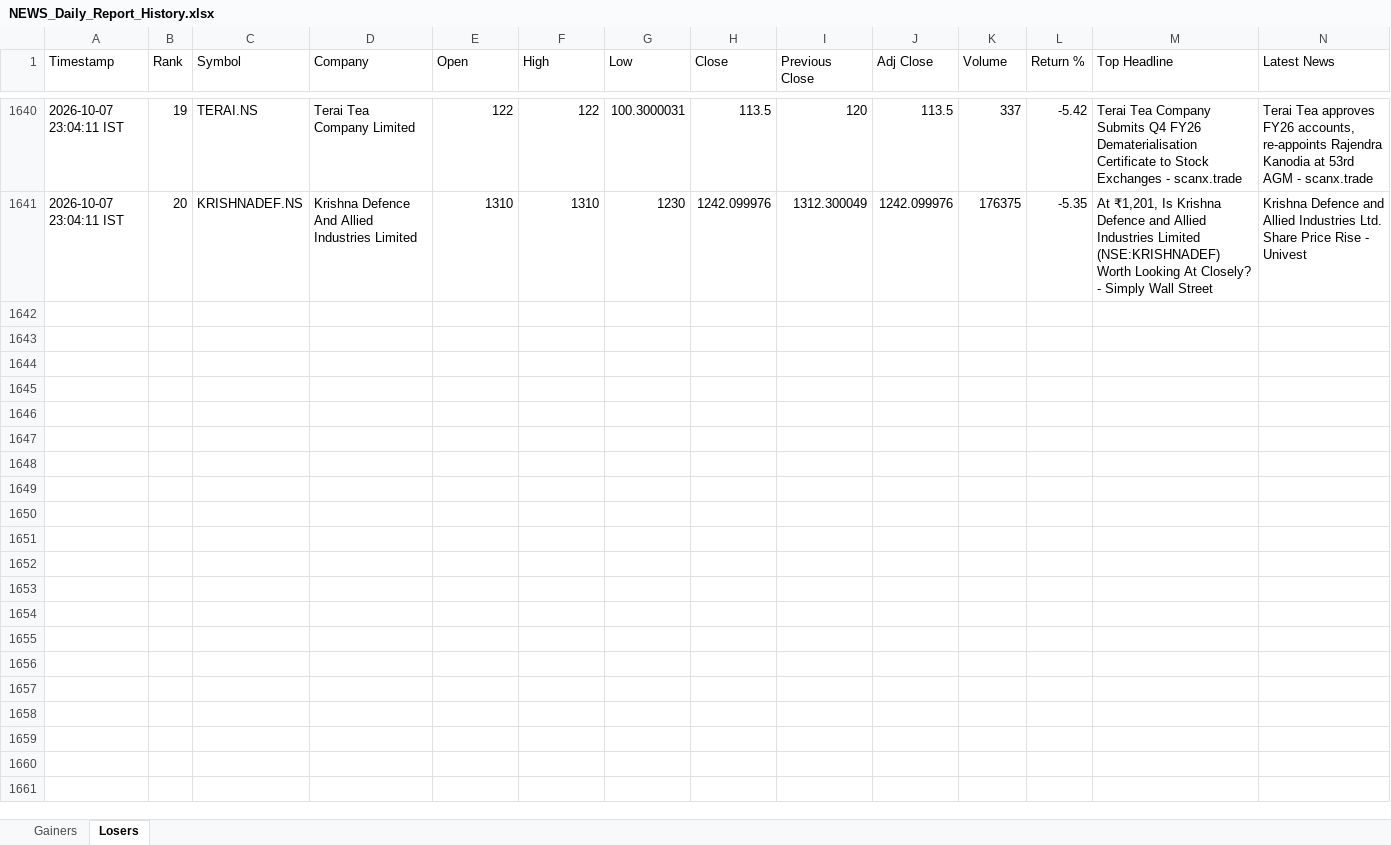
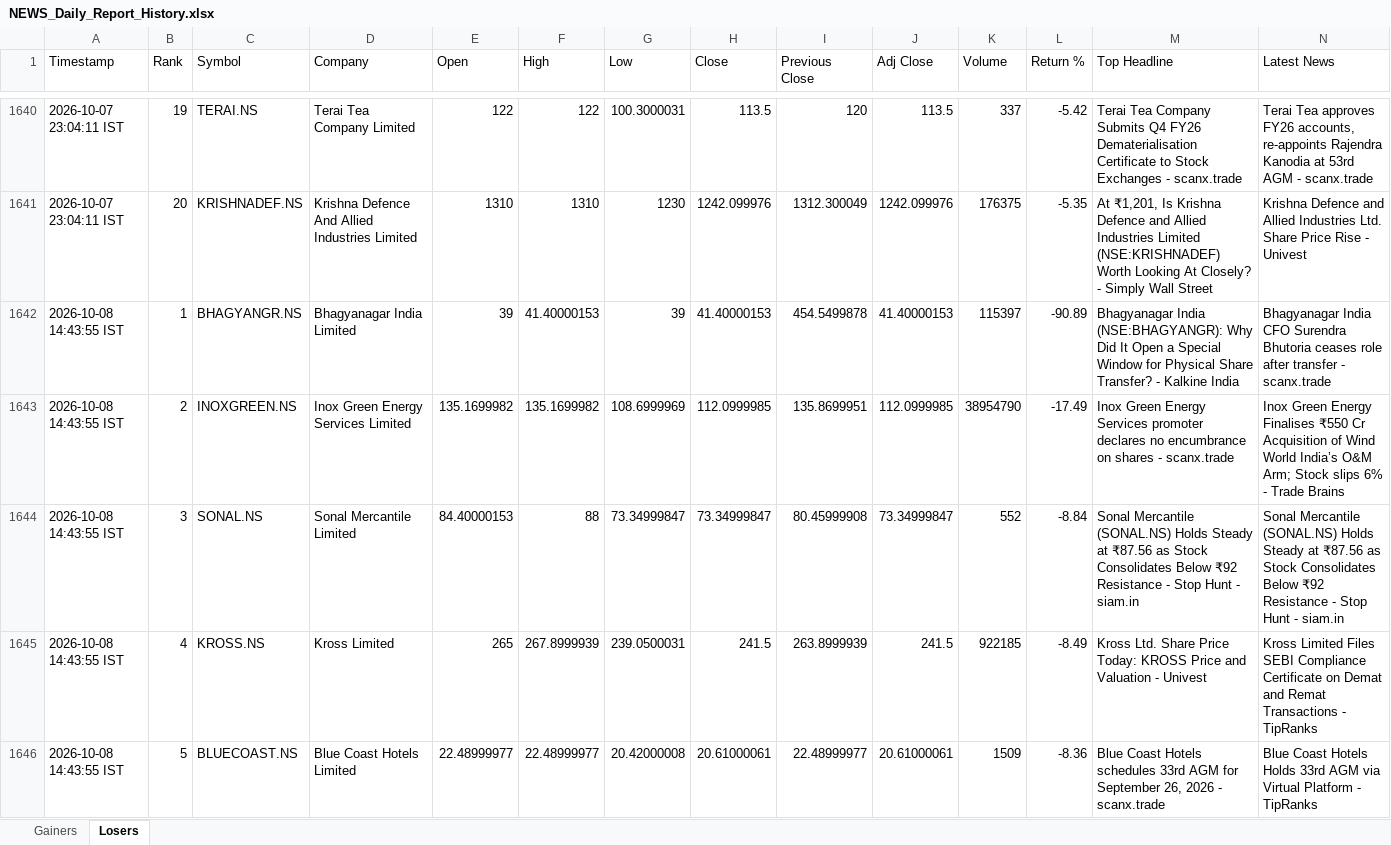
Before and after one commit to PavanSaiNekkala/News_Dividend_Fetcher, an Excel workbook: NEWS_Daily_Report/output/history/NEWS_Daily_Report_History.xlsx, sheet Losers, drawn as a sheet; only a part is shown, gaps mark what is left out; values as stored, in another font and other column widths than the file's, no borders; rows hold the shown columns only; the diff covers the shown part only; the diff names each change by its address in the sheet, - before the commit and + after, or states it on an @@ line.

```diff
--- a/NEWS_Daily_Report/output/history/NEWS_Daily_Report_History.xlsx (sheet Losers)
+++ b/NEWS_Daily_Report/output/history/NEWS_Daily_Report_History.xlsx (sheet Losers)
+row 1642: 2026-10-08 14:43:55 IST | 1 | BHAGYANGR.NS | Bhagyanagar India Limited | 39 | 41.40000153 | 39 | 41.40000153 | 454.5499878 | 41.40000153 | 115397 | -90.89 | Bhagyanagar India (NSE:BHAGYANGR): Why Did It Open a Special Window for Physical Share Transfer? - Kalkine India | Bhagyanagar India CFO Surendra Bhutoria ceases role after transfer - scanx.trade
+row 1643: 2026-10-08 14:43:55 IST | 2 | INOXGREEN.NS | Inox Green Energy Services Limited | 135.1699982 | 135.1699982 | 108.6999969 | 112.0999985 | 135.8699951 | 112.0999985 | 38954790 | -17.49 | Inox Green Energy Services promoter declares no encumbrance on shares - scanx.trade | Inox Green Energy Finalises ₹550 Cr Acquisition of Wind World India’s O&M Arm; Stock slips 6% - Trade Brains
+row 1644: 2026-10-08 14:43:55 IST | 3 | SONAL.NS | Sonal Mercantile Limited | 84.40000153 | 88 | 73.34999847 | 73.34999847 | 80.45999908 | 73.34999847 | 552 | -8.84 | Sonal Mercantile (SONAL.NS) Holds Steady at ₹87.56 as Stock Consolidates Below ₹92 Resistance - Stop Hunt - siam.in | Sonal Mercantile (SONAL.NS) Holds Steady at ₹87.56 as Stock Consolidates Below ₹92 Resistance - Stop Hunt - siam.in
+row 1645: 2026-10-08 14:43:55 IST | 4 | KROSS.NS | Kross Limited | 265 | 267.8999939 | 239.0500031 | 241.5 | 263.8999939 | 241.5 | 922185 | -8.49 | Kross Ltd. Share Price Today: KROSS Price and Valuation - Univest | Kross Limited Files SEBI Compliance Certificate on Demat and Remat Transactions - TipRanks
+row 1646: 2026-10-08 14:43:55 IST | 5 | BLUECOAST.NS | Blue Coast Hotels Limited | 22.48999977 | 22.48999977 | 20.42000008 | 20.61000061 | 22.48999977 | 20.61000061 | 1509 | -8.36 | Blue Coast Hotels schedules 33rd AGM for September 26, 2026 - scanx.trade | Blue Coast Hotels Holds 33rd AGM via Virtual Platform - TipRanks
```
Also changed, not shown: 15 added rows elsewhere in this sheet, sheet Gainers, NEWS_Daily_Report/output/latest/NEWS_Daily_Report.xlsx.
